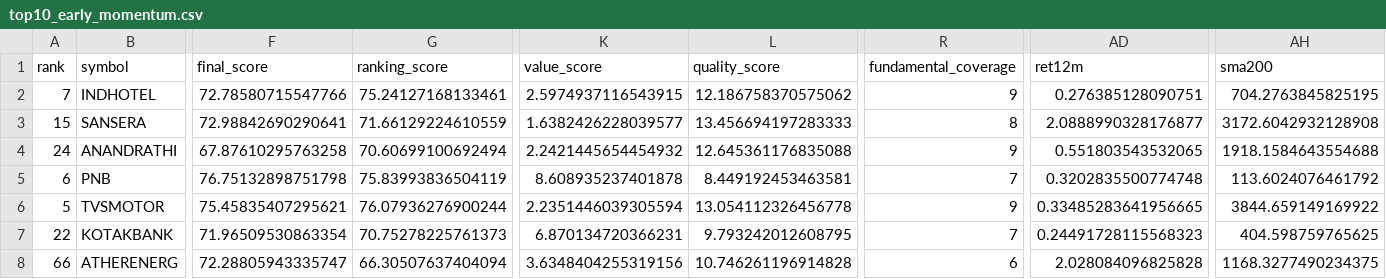
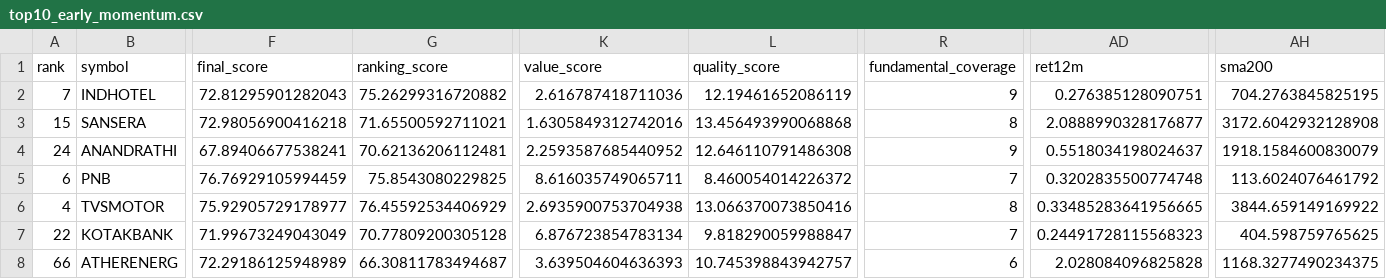
Before and after one commit to spy15007-arch/nifty-value-momentum, a CSV file: output/top10_early_momentum.csv, drawn as a sheet; only a part is shown, gaps mark what is left out; the diff covers the shown part only; the diff names each change by its address in the sheet, - before the commit and + after, or states it on an @@ line.

```diff
--- a/output/top10_early_momentum.csv
+++ b/output/top10_early_momentum.csv
-F2 (final_score): 72.78580715547766
+F2 (final_score): 72.81295901282043
-G2 (ranking_score): 75.24127168133461
+G2 (ranking_score): 75.26299316720882
-K2 (value_score): 2.5974937116543915
+K2 (value_score): 2.616787418711036
-L2 (quality_score): 12.186758370575062
+L2 (quality_score): 12.19461652086119
-F3 (final_score): 72.98842690290641
+F3 (final_score): 72.98056900416218
-G3 (ranking_score): 71.66129224610559
+G3 (ranking_score): 71.65500592711021
-K3 (value_score): 1.6382426228039577
+K3 (value_score): 1.6305849312742016
-L3 (quality_score): 13.456694197283333
+L3 (quality_score): 13.456493990068868
-F4 (final_score): 67.87610295763258
+F4 (final_score): 67.89406677538241
-G4 (ranking_score): 70.60699100692494
+G4 (ranking_score): 70.62136206112481
-K4 (value_score): 2.2421445654454932
+K4 (value_score): 2.2593587685440952
-L4 (quality_score): 12.645361176835088
+L4 (quality_score): 12.646110791486308
-AD4 (ret12m): 0.551803543532065
+AD4 (ret12m): 0.5518034198024637
-AH4 (sma200): 1918.1584643554688
+AH4 (sma200): 1918.1584600830079
-F5 (final_score): 76.75132898751798
+F5 (final_score): 76.76929105994459
-G5 (ranking_score): 75.83993836504119
+G5 (ranking_score): 75.8543080229825
-K5 (value_score): 8.608935237401878
+K5 (value_score): 8.616035749065711
-L5 (quality_score): 8.449192453463581
+L5 (quality_score): 8.460054014226372
-A6 (rank): 5
+A6 (rank): 4
-F6 (final_score): 75.45835407295621
+F6 (final_score): 75.92905729178977
-G6 (ranking_score): 76.07936276900244
+G6 (ranking_score): 76.45592534406929
-K6 (value_score): 2.2351446039305594
+K6 (value_score): 2.6935900753704938
-L6 (quality_score): 13.054112326456778
+L6 (quality_score): 13.066370073850416
-R6 (fundamental_coverage): 9
+R6 (fundamental_coverage): 8
-F7 (final_score): 71.96509530863354
+F7 (final_score): 71.99673249043049
-G7 (ranking_score): 70.75278225761373
+G7 (ranking_score): 70.77809200305128
-K7 (value_score): 6.870134720366231
+K7 (value_score): 6.876723854783134
-L7 (quality_score): 9.793242012608795
+L7 (quality_score): 9.818290059988847
-F8 (final_score): 72.28805943335747
+F8 (final_score): 72.29186125948989
-G8 (ranking_score): 66.30507637404094
+G8 (ranking_score): 66.30811783494687
-K8 (value_score): 3.6348404255319156
+K8 (value_score): 3.639504604636393
-L8 (quality_score): 10.746261196914828
+L8 (quality_score): 10.745398843942757
```
Also changed, not shown: 13 edited cells elsewhere in this file, output/early_base_radar.csv, output/master_top30.csv, 5 other files.
